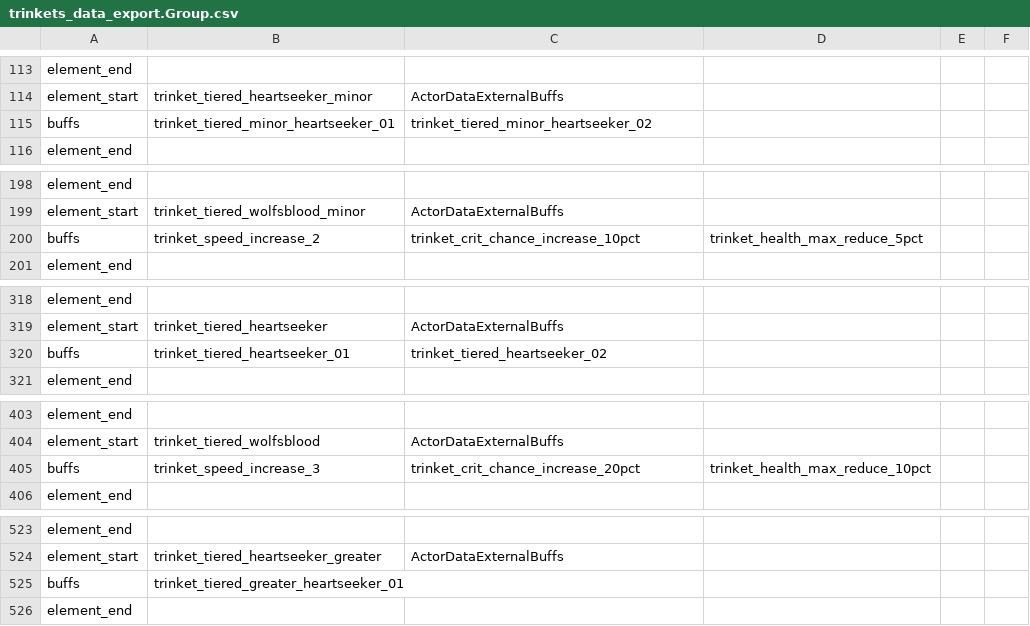
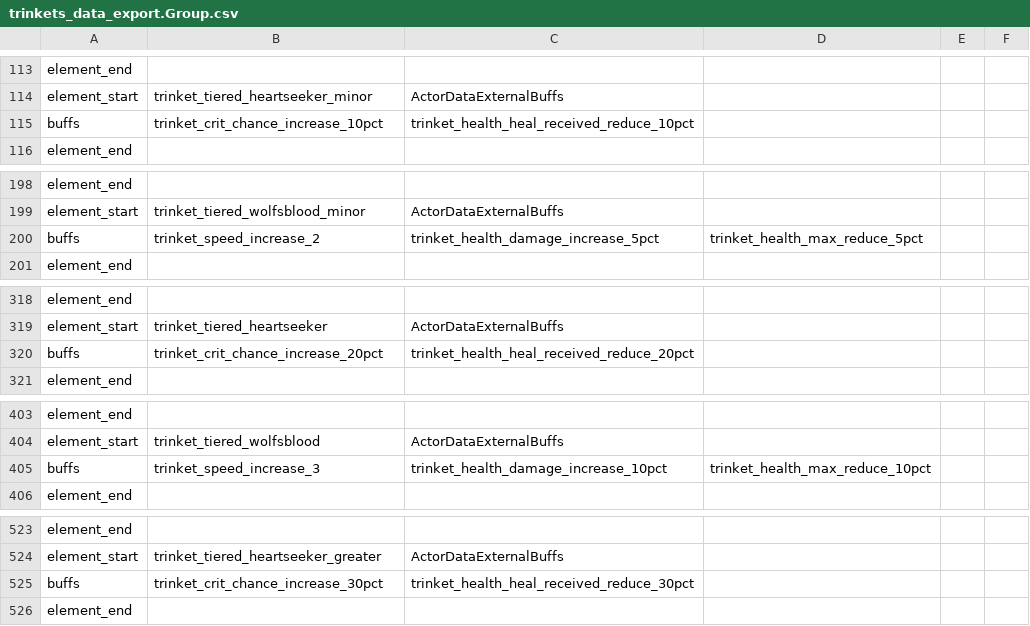
Before and after one commit to woodbrick/darkest-dungeon-2, a CSV file: trinkets_data_export.Group.csv, drawn as a sheet; only a part is shown, gaps mark what is left out; the diff covers the shown part only.

```diff
--- a/trinkets_data_export.Group.csv
+++ b/trinkets_data_export.Group.csv
@@ -114,3 +114,3 @@ element_end
 element_start,trinket_tiered_heartseeker_minor,ActorDataExternalBuffs
-buffs,trinket_tiered_minor_heartseeker_01,trinket_tiered_minor_heartseeker_02,
+buffs,trinket_crit_chance_increase_10pct,trinket_health_heal_received_reduce_10pct,
 element_end
@@ -199,3 +199,3 @@ element_end
 element_start,trinket_tiered_wolfsblood_minor,ActorDataExternalBuffs
-buffs,trinket_speed_increase_2,trinket_crit_chance_increase_10pct,trinket_health_max_reduce_5pct,
+buffs,trinket_speed_increase_2,trinket_health_damage_increase_5pct,trinket_health_max_reduce_5pct,
 element_end
@@ -319,3 +319,3 @@ element_end
 element_start,trinket_tiered_heartseeker,ActorDataExternalBuffs
-buffs,trinket_tiered_heartseeker_01,trinket_tiered_heartseeker_02,
+buffs,trinket_crit_chance_increase_20pct,trinket_health_heal_received_reduce_20pct,
 element_end
@@ -404,3 +404,3 @@ element_end
 element_start,trinket_tiered_wolfsblood,ActorDataExternalBuffs
-buffs,trinket_speed_increase_3,trinket_crit_chance_increase_20pct,trinket_health_max_reduce_10pct,
+buffs,trinket_speed_increase_3,trinket_health_damage_increase_10pct,trinket_health_max_reduce_10pct,
 element_end
@@ -524,3 +524,3 @@ element_end
 element_start,trinket_tiered_heartseeker_greater,ActorDataExternalBuffs
-buffs,trinket_tiered_greater_heartseeker_01,
+buffs,trinket_crit_chance_increase_30pct,trinket_health_heal_received_reduce_30pct,
 element_end
```
Also changed, not shown: 1 edited cell elsewhere in this file, buff_data_export.Group.csv, effect_data_export.Group.csv.
